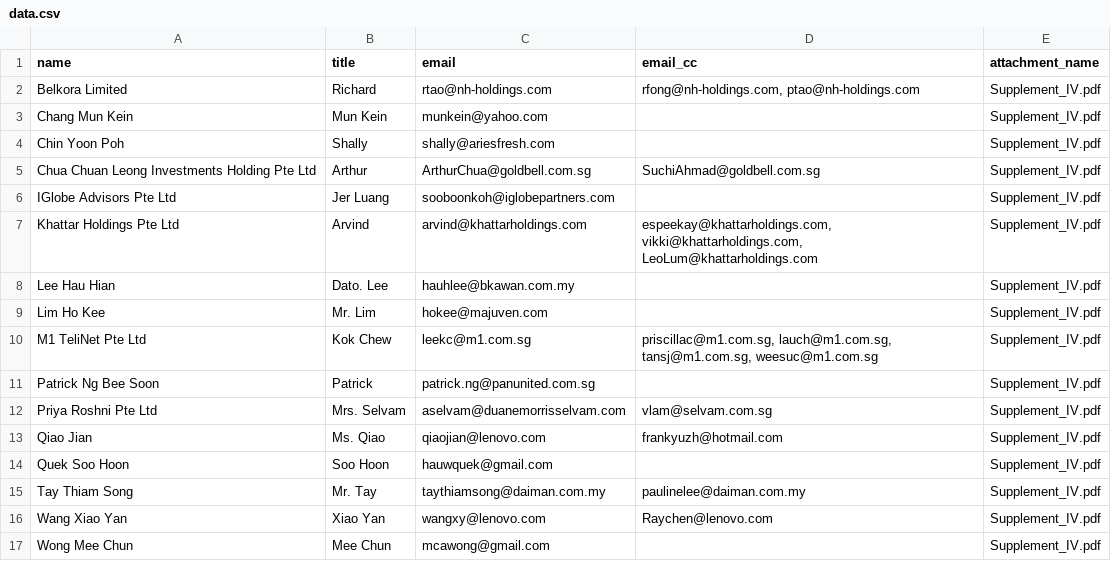
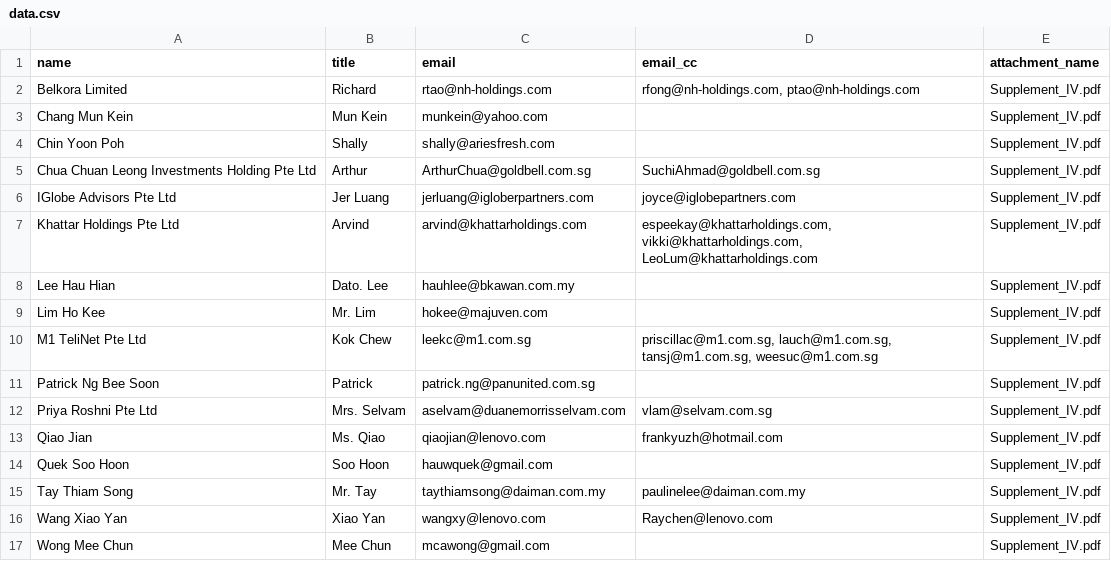
Before and after one commit to lieuzhenghong/form-emailer, a CSV file: email/data.csv, drawn as a sheet.

```diff
--- a/email/data.csv
+++ b/email/data.csv
@@ -5,3 +5,3 @@ Chin Yoon Poh,Shally,shally@ariesfresh.com,,Supplement_IV.pdf
 Chua Chuan Leong Investments Holding Pte Ltd,Arthur,ArthurChua@goldbell.com.sg,SuchiAhmad@goldbell.com.sg,Supplement_IV.pdf
-IGlobe Advisors Pte Ltd,Jer Luang,sooboonkoh@iglobepartners.com,,Supplement_IV.pdf
+IGlobe Advisors Pte Ltd,Jer Luang,jerluang@igloberpartners.com,joyce@iglobepartners.com,Supplement_IV.pdf
 Khattar Holdings Pte Ltd,Arvind,arvind@khattarholdings.com," espeekay@khattarholdings.com, vikki@khattarholdings.com,  LeoLum@khattarholdings.com",Supplement_IV.pdf
```
Also changed, not shown: 3 other files.
